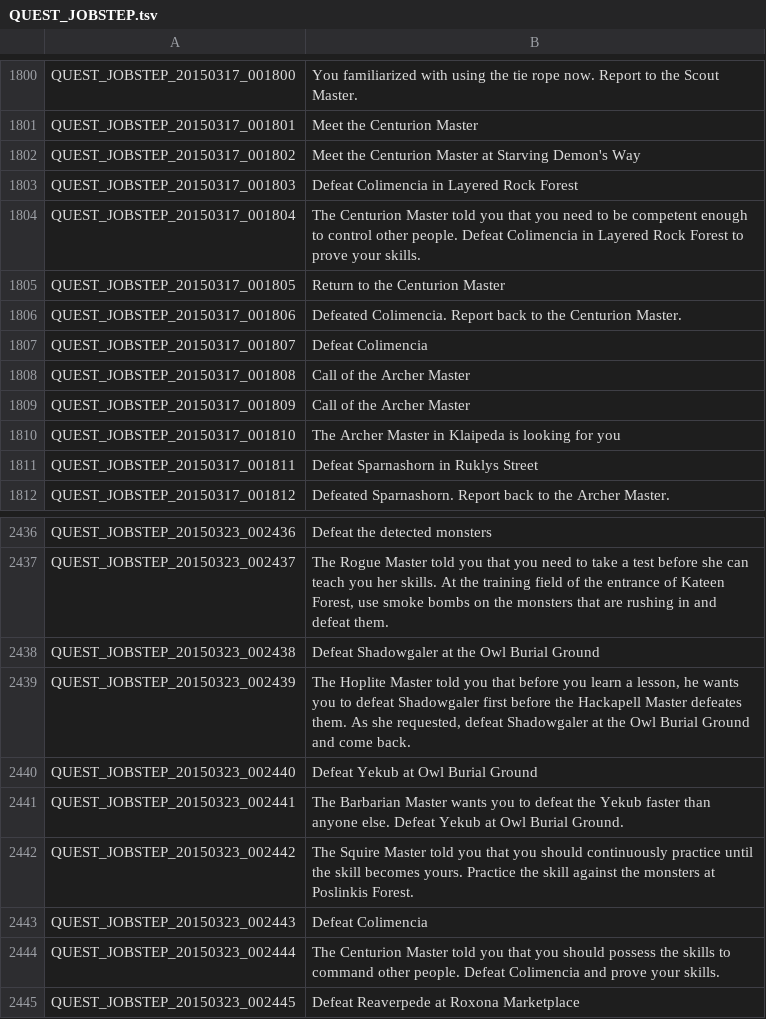
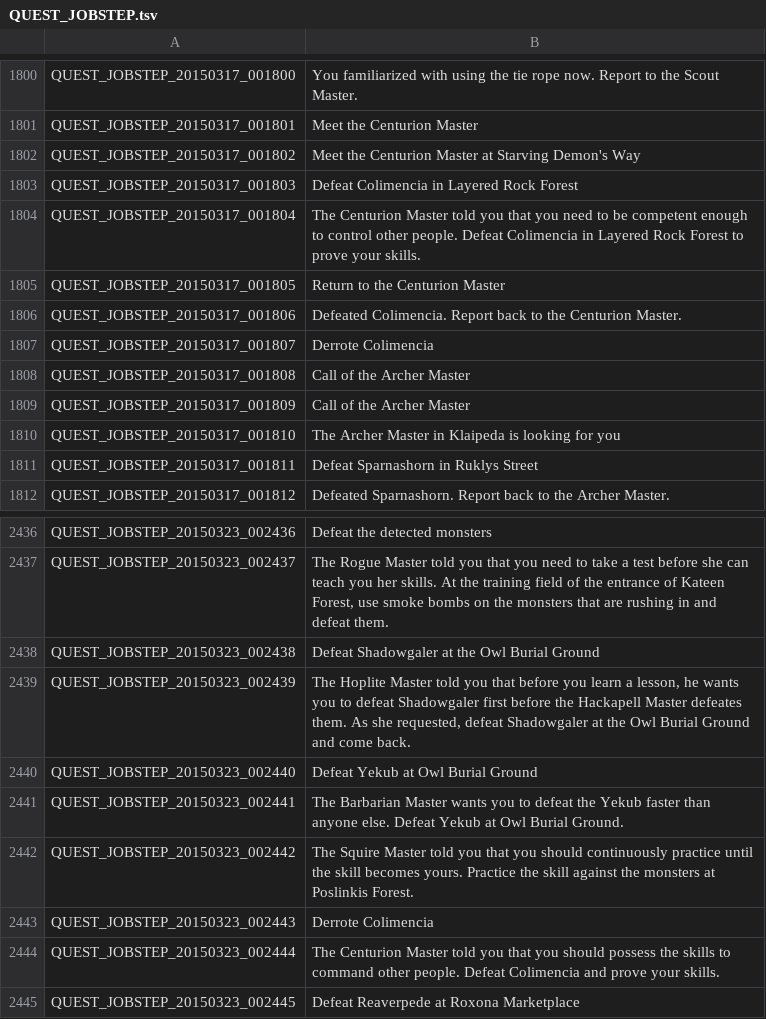
Before and after one commit to Treeofsavior/PortugueseTranslation, a TSV file: QUEST_JOBSTEP.tsv, drawn as a sheet; only a part is shown, gaps mark what is left out.

```diff
--- a/QUEST_JOBSTEP.tsv
+++ b/QUEST_JOBSTEP.tsv
@@ -1806,3 +1806,3 @@ QUEST_JOBSTEP_20150317_001805	Return to the Centurion Master
 QUEST_JOBSTEP_20150317_001806	Defeated Colimencia. Report back to the Centurion Master.
-QUEST_JOBSTEP_20150317_001807	Defeat Colimencia
+QUEST_JOBSTEP_20150317_001807	Derrote Colimencia
 QUEST_JOBSTEP_20150317_001808	Call of the Archer Master
@@ -2442,3 +2442,3 @@ QUEST_JOBSTEP_20150323_002441	The Barbarian Master wants you to defeat the Yekub
 QUEST_JOBSTEP_20150323_002442	The Squire Master told you that you should continuously practice until the skill becomes yours. Practice the skill against the monsters at Poslinkis Forest.
-QUEST_JOBSTEP_20150323_002443	Defeat Colimencia
+QUEST_JOBSTEP_20150323_002443	Derrote Colimencia
 QUEST_JOBSTEP_20150323_002444	The Centurion Master told you that you should possess the skills to command other people. Defeat Colimencia and prove your skills.
```
Also changed, not shown: UI.tsv, 1 other file.
